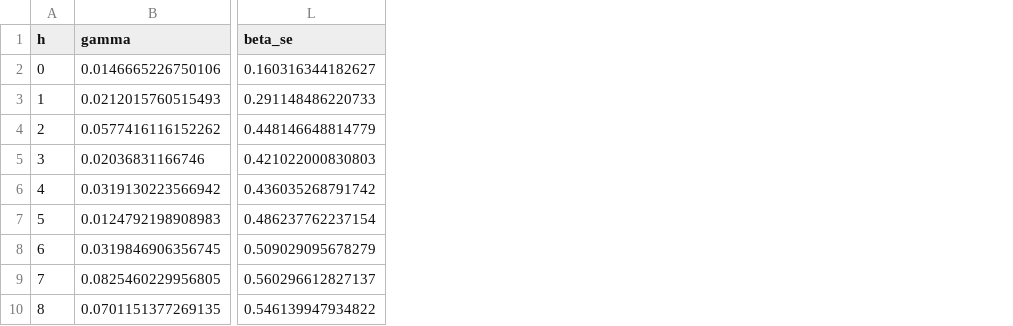
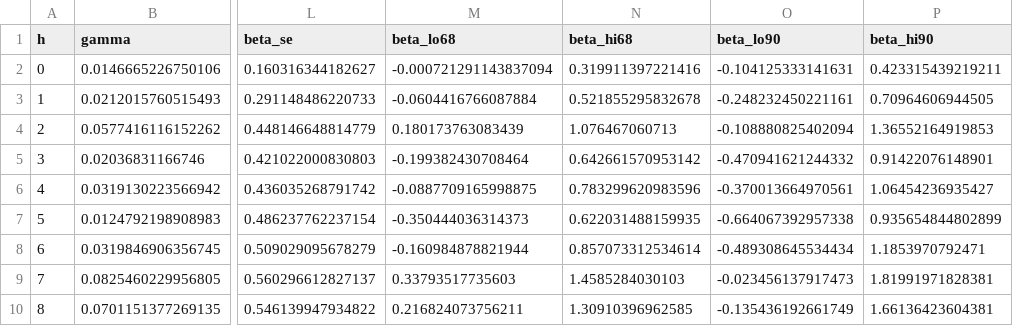
Before and after one commit to gjardad/carbon-leakage, a CSV file: output_local/tables/phase3_passthrough_iv.csv, drawn as a sheet; only a part is shown, gaps mark what is left out; the diff names each change by its address in the sheet, - before the commit and + after, or states it on an @@ line.

```diff
--- a/output_local/tables/phase3_passthrough_iv.csv
+++ b/output_local/tables/phase3_passthrough_iv.csv
+column M (beta_lo68), rows 2-10: -0.000721291143837094 | -0.0604416766087884 | 0.180173763083439 | -0.199382430708464 | -0.0887709165998875 | -0.350444036314373 | -0.160984878821944 | 0.33793517735603 | 0.216824073756211
+column N (beta_hi68), rows 2-10: 0.319911397221416 | 0.521855295832678 | 1.076467060713 | 0.642661570953142 | 0.783299620983596 | 0.622031488159935 | 0.857073312534614 | 1.4585284030103 | 1.30910396962585
+column O (beta_lo90), rows 2-10: -0.104125333141631 | -0.248232450221161 | -0.108880825402094 | -0.470941621244332 | -0.370013664970561 | -0.664067392957338 | -0.489308645534434 | -0.023456137917473 | -0.135436192661749
+column P (beta_hi90), rows 2-10: 0.423315439219211 | 0.70964606944505 | 1.36552164919853 | 0.91422076148901 | 1.06454236935427 | 0.935654844802899 | 1.1853970792471 | 1.81991971828381 | 1.66136423604381
```
Also changed, not shown: 3 other files.
